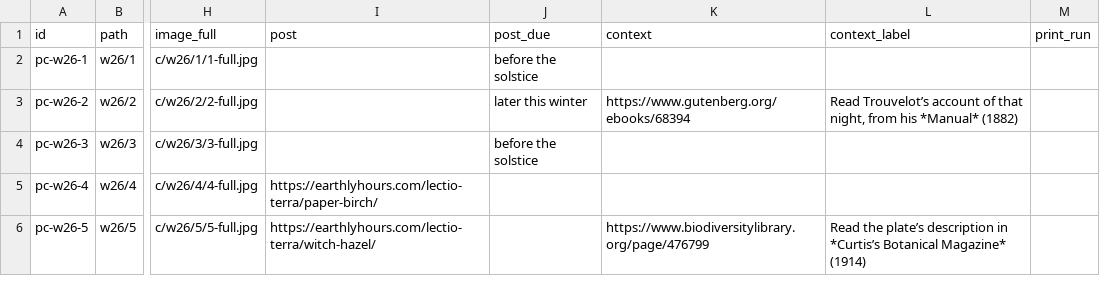
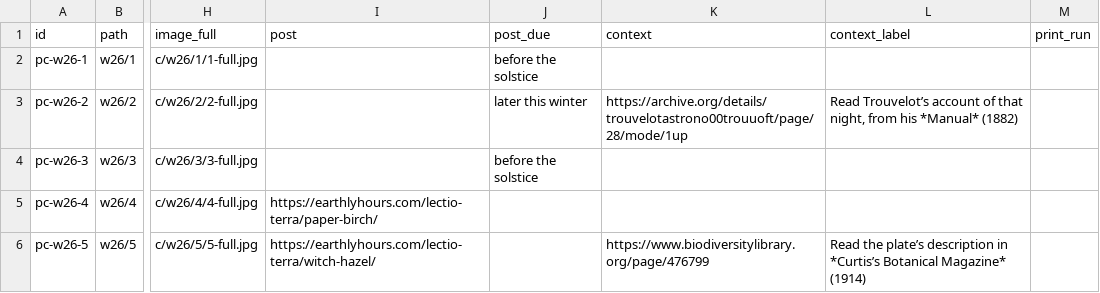
Before and after one commit to rweberling/bookofhours, a CSV file: data/postcards.csv, drawn as a sheet; only a part is shown, gaps mark what is left out; the diff names each change by its address in the sheet, - before the commit and + after, or states it on an @@ line.

```diff
--- a/data/postcards.csv
+++ b/data/postcards.csv
-K3 (context): https://www.gutenberg.org/ebooks/68394
+K3 (context): https://archive.org/details/trouvelotastrono00trouuoft/page/28/mode/1up
```
Also changed, not shown: 1 other file.
